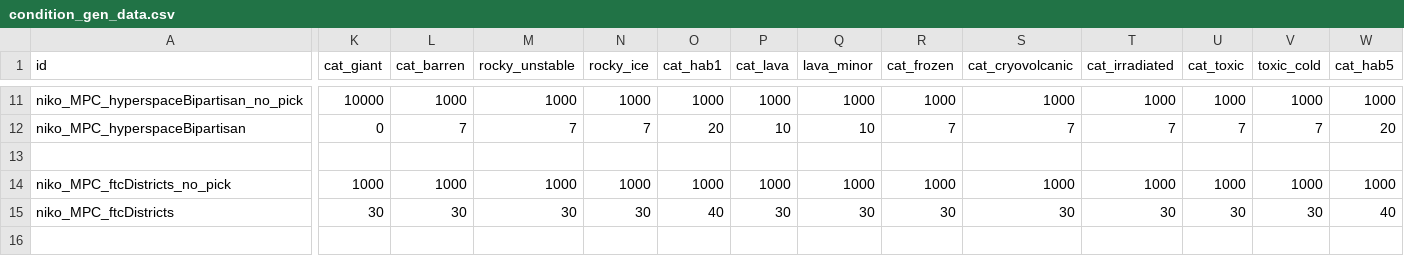
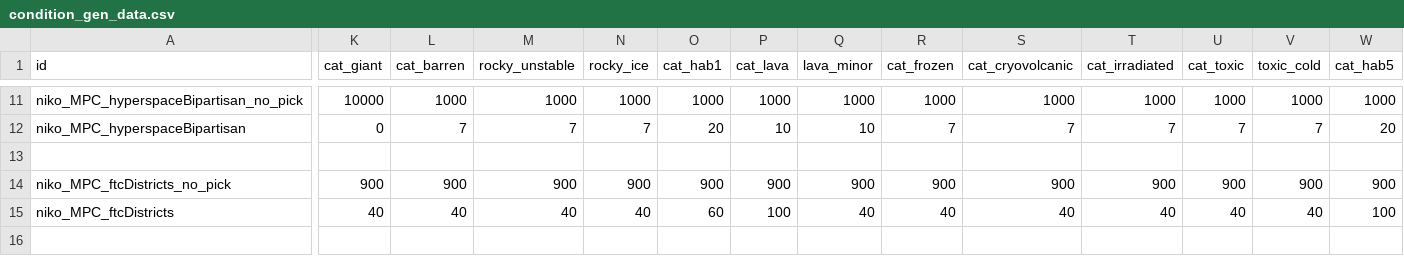
Before and after one commit to nikothedude/MorePlanetaryConditions, a CSV file: data/campaign/procgen/condition_gen_data.csv, drawn as a sheet; only a part is shown, gaps mark what is left out; the diff covers the shown part only; the diff names each change by its address in the sheet, - before the commit and + after, or states it on an @@ line.

```diff
--- a/data/campaign/procgen/condition_gen_data.csv
+++ b/data/campaign/procgen/condition_gen_data.csv
-K14 (cat_giant): 1000
+K14 (cat_giant): 900
-L14 (cat_barren): 1000
+L14 (cat_barren): 900
-M14 (rocky_unstable): 1000
+M14 (rocky_unstable): 900
-N14 (rocky_ice): 1000
+N14 (rocky_ice): 900
-O14 (cat_hab1): 1000
+O14 (cat_hab1): 900
-P14 (cat_lava): 1000
+P14 (cat_lava): 900
-Q14 (lava_minor): 1000
+Q14 (lava_minor): 900
-R14 (cat_frozen): 1000
+R14 (cat_frozen): 900
-S14 (cat_cryovolcanic): 1000
+S14 (cat_cryovolcanic): 900
-T14 (cat_irradiated): 1000
+T14 (cat_irradiated): 900
-U14 (cat_toxic): 1000
+U14 (cat_toxic): 900
-V14 (toxic_cold): 1000
+V14 (toxic_cold): 900
-W14 (cat_hab5): 1000
+W14 (cat_hab5): 900
-K15 (cat_giant): 30
+K15 (cat_giant): 40
-L15 (cat_barren): 30
+L15 (cat_barren): 40
-M15 (rocky_unstable): 30
+M15 (rocky_unstable): 40
-N15 (rocky_ice): 30
+N15 (rocky_ice): 40
-O15 (cat_hab1): 40
+O15 (cat_hab1): 60
-P15 (cat_lava): 30
+P15 (cat_lava): 100
-Q15 (lava_minor): 30
+Q15 (lava_minor): 40
-R15 (cat_frozen): 30
+R15 (cat_frozen): 40
-S15 (cat_cryovolcanic): 30
+S15 (cat_cryovolcanic): 40
-T15 (cat_irradiated): 30
+T15 (cat_irradiated): 40
-U15 (cat_toxic): 30
+U15 (cat_toxic): 40
-V15 (toxic_cold): 30
+V15 (toxic_cold): 40
-W15 (cat_hab5): 40
+W15 (cat_hab5): 100
```
Also changed, not shown: 85 edited cells elsewhere in this file, data/campaign/market_conditions.csv, 9 other files.
